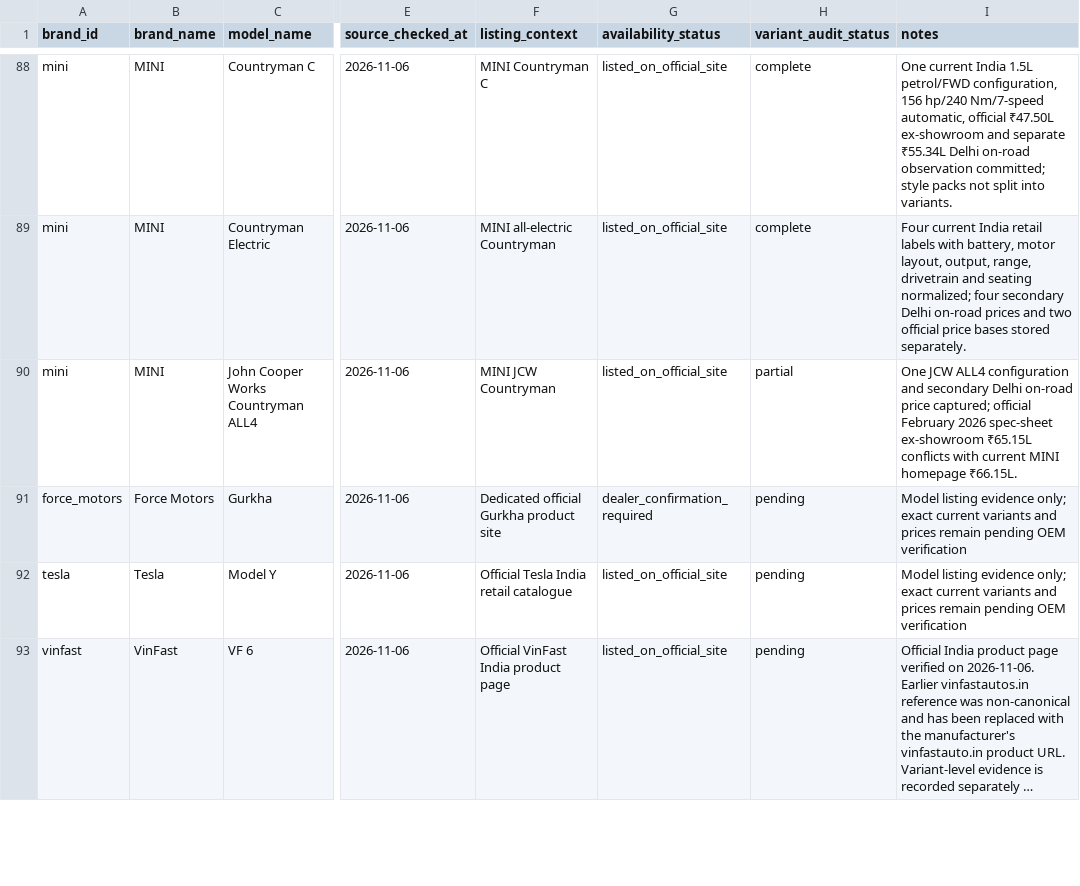
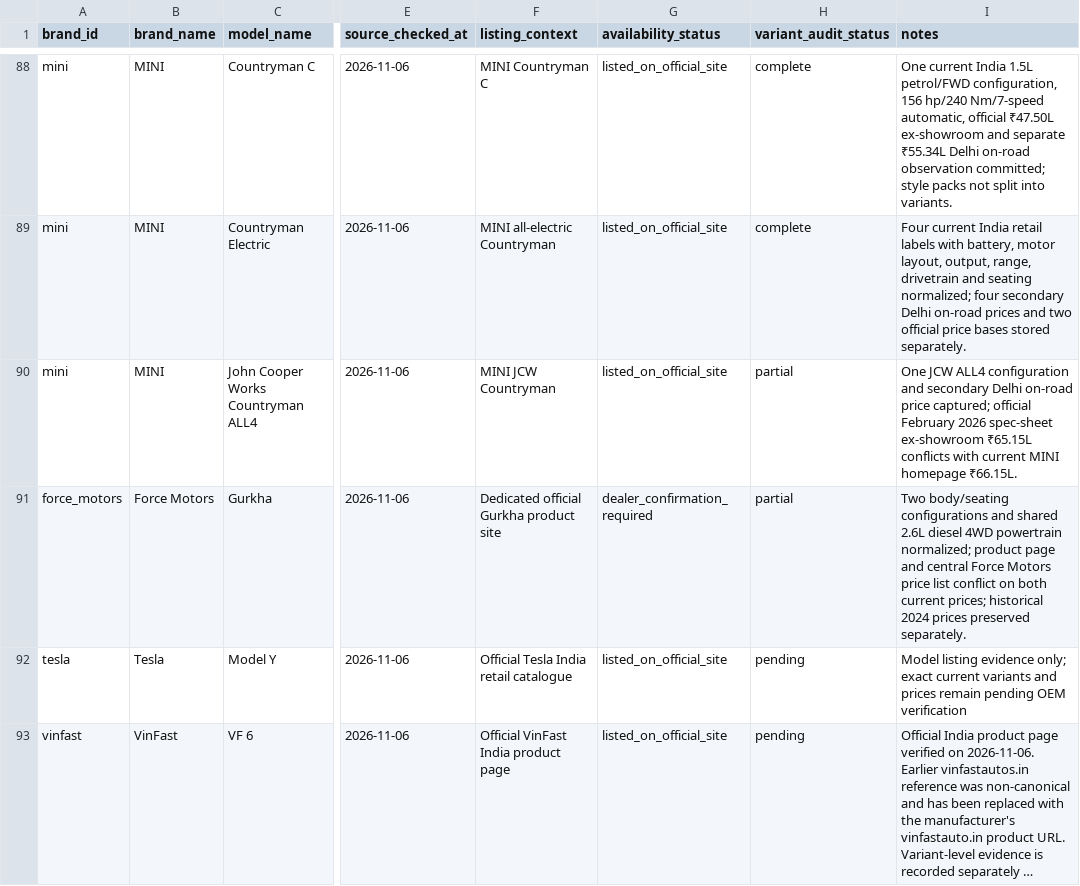
Before and after one commit to itrunks/motivo, a CSV file: data/current-model-audit.csv, drawn as a sheet; only a part is shown, gaps mark what is left out; long unchanged cells end in …; the diff names each change by its address in the sheet, - before the commit and + after, or states it on an @@ line.

Commit message:
data: mark Force Gurkha partial

```diff
--- a/data/current-model-audit.csv
+++ b/data/current-model-audit.csv
-H91 (variant_audit_status): pending
+H91 (variant_audit_status): partial
-I91 (notes): Model listing evidence only; exact current variants and prices remain pending OEM verification
+I91 (notes): Two body/seating configurations and shared 2.6L diesel 4WD powertrain normalized; product page and central Force Motors price list conflict on both current prices; historical 2024 prices preserved separately.
```
